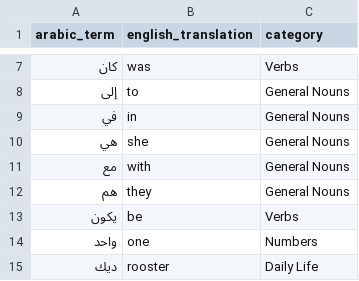
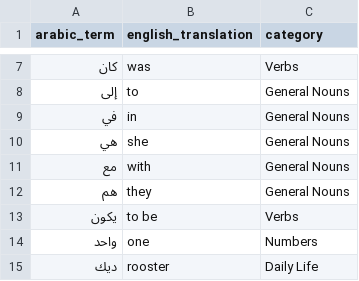
Before and after one commit to dani-4197/arabic_learning_app, a CSV file: data/arabic_vocab.csv, drawn as a sheet; only a part is shown, gaps mark what is left out; the diff covers the shown part only.

```diff
--- a/data/arabic_vocab.csv
+++ b/data/arabic_vocab.csv
@@ -13,2 +13,2 @@ arabic_term,english_translation,category
-يكون,be,Verbs
+يكون,"to be",Verbs
 واحد,one,Numbers
```
Also changed, not shown: 7 added rows, 5 removed rows and 6 edited cells elsewhere in this file.
